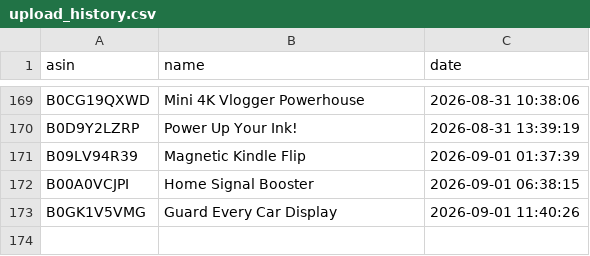
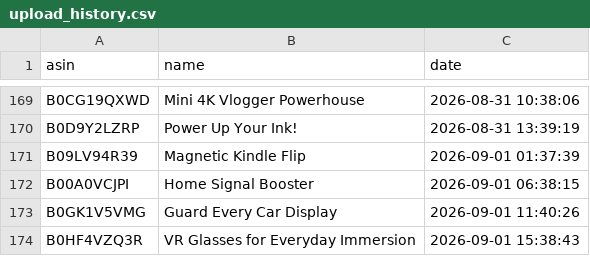
Before and after one commit to smartcartindiaofficial-coder/SmartCart-India, a CSV file: upload_history.csv, drawn as a sheet; only a part is shown, gaps mark what is left out; the diff names each change by its address in the sheet, - before the commit and + after, or states it on an @@ line.

```diff
--- a/upload_history.csv
+++ b/upload_history.csv
+row 174: B0HF4VZQ3R | VR Glasses for Everyday Immersion | 2026-09-01 15:38:43
```
Also changed, not shown: 10 other files.
